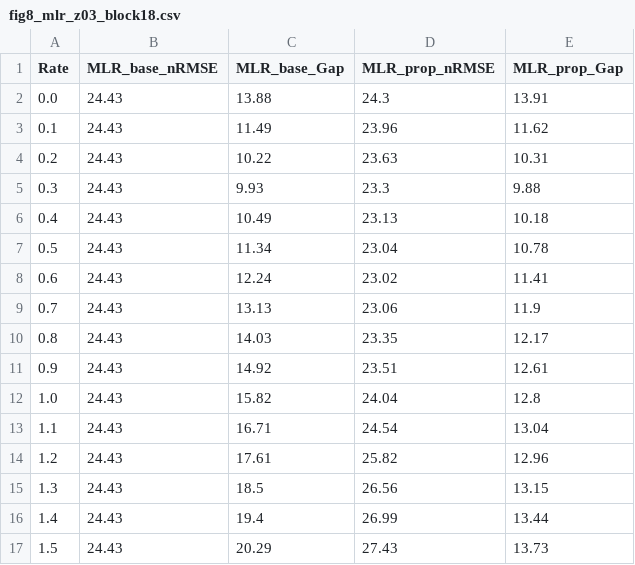
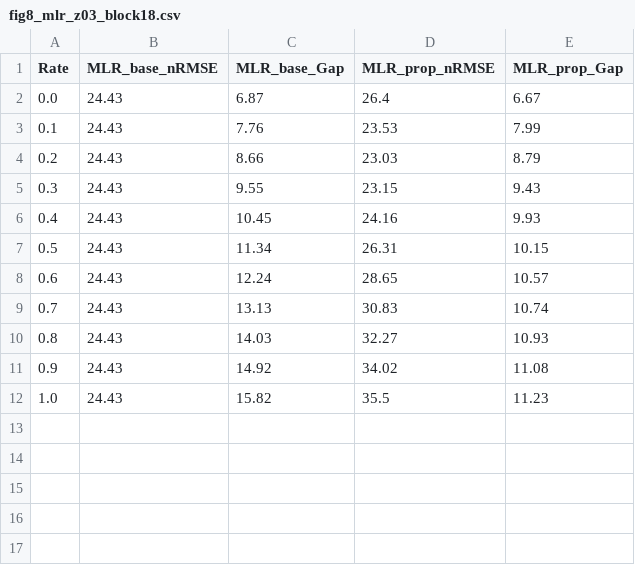
Before and after one commit to mujjinee/paper_sim, a CSV file: results/simulation_output/fig8_mlr_z03_block18.csv, drawn as a sheet.

```diff
--- a/results/simulation_output/fig8_mlr_z03_block18.csv
+++ b/results/simulation_output/fig8_mlr_z03_block18.csv
@@ -1,17 +1,12 @@
 Rate,MLR_base_nRMSE,MLR_base_Gap,MLR_prop_nRMSE,MLR_prop_Gap
-0.0,24.43,13.88,24.3,13.91
-0.1,24.43,11.49,23.96,11.62
-0.2,24.43,10.22,23.63,10.31
-0.3,24.43,9.93,23.3,9.88
-0.4,24.43,10.49,23.13,10.18
-0.5,24.43,11.34,23.04,10.78
-0.6,24.43,12.24,23.02,11.41
-0.7,24.43,13.13,23.06,11.9
-0.8,24.43,14.03,23.35,12.17
-0.9,24.43,14.92,23.51,12.61
-1.0,24.43,15.82,24.04,12.8
-1.1,24.43,16.71,24.54,13.04
-1.2,24.43,17.61,25.82,12.96
-1.3,24.43,18.5,26.56,13.15
-1.4,24.43,19.4,26.99,13.44
-1.5,24.43,20.29,27.43,13.73
+0.0,24.43,6.87,26.4,6.67
+0.1,24.43,7.76,23.53,7.99
+0.2,24.43,8.66,23.03,8.79
+0.3,24.43,9.55,23.15,9.43
+0.4,24.43,10.45,24.16,9.93
+0.5,24.43,11.34,26.31,10.15
+0.6,24.43,12.24,28.65,10.57
+0.7,24.43,13.13,30.83,10.74
+0.8,24.43,14.03,32.27,10.93
+0.9,24.43,14.92,34.02,11.08
+1.0,24.43,15.82,35.5,11.23
```
Also changed, not shown: results/simulation_output/fig5_ar_z03_block18.csv, results/simulation_output/grid_4term_ar_mlr_z03_block18.csv, 52 other files.
